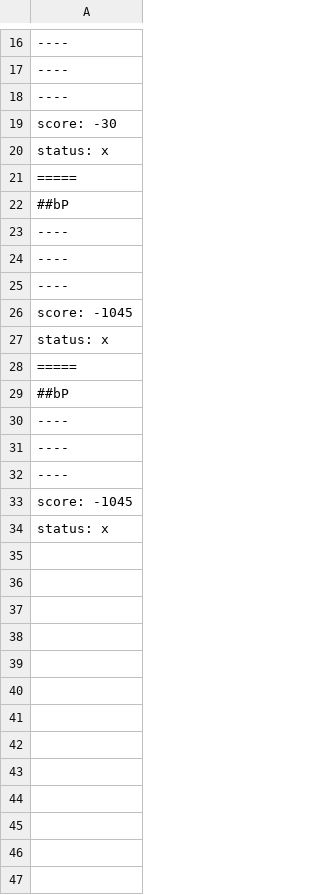
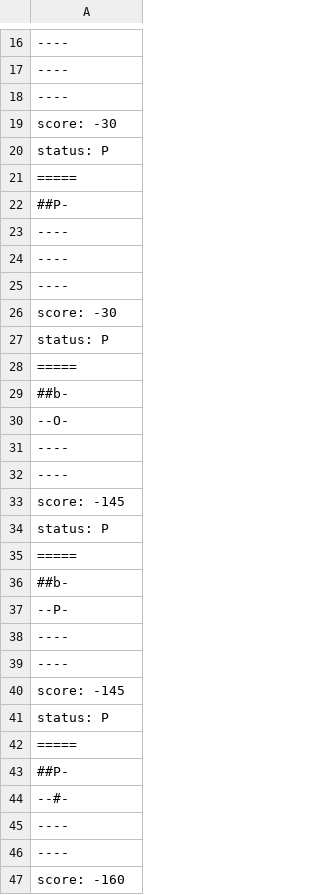
Before and after one commit to MC322EquipeBrunoJoao/Lab05, a CSV file: pt/c40task/l05wumpus/results.csv, drawn as a sheet; only a part is shown, gaps mark what is left out; addresses are those after the commit; the diff covers the shown part only; the diff names each change by its address in the sheet, - before the commit and + after, or states it on an @@ line.

```diff
--- a/pt/c40task/l05wumpus/results.csv
+++ b/pt/c40task/l05wumpus/results.csv
-A20: status: x
+A20: status: P
-A22: ##bP
+A22: ##P-
-A26: score: -1045
+A26: score: -30
-A27: status: x
+A27: status: P
-A29: ##bP
+A29: ##b-
+row 30: --O-
+row 33: score: -145
+row 34: status: P
+row 35: =====
+row 36: ##b-
+row 37: --P-
-A39: score: -1045
+A39: ----
-A40: status: x
+A40: score: -145
+row 41: status: P
+row 42: =====
+row 43: ##P-
+row 44: --#-
+row 45: ----
+row 46: ----
+row 47: score: -160
```
Also changed, not shown: 15 added rows and 1 edited cell elsewhere in this file, 6 other files.
